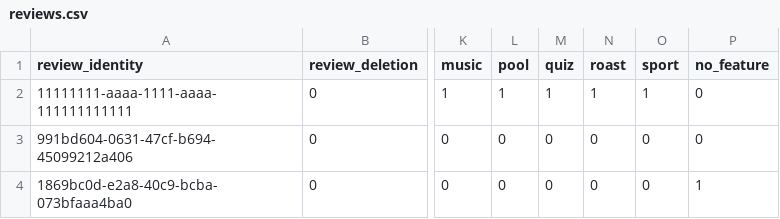
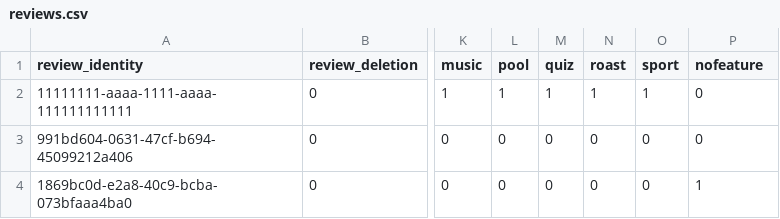
Before and after one commit to cartsmate/thepubpicker, a CSV file: files/reviews.csv, drawn as a sheet; only a part is shown, gaps mark what is left out; the diff names each change by its address in the sheet, - before the commit and + after, or states it on an @@ line.

```diff
--- a/files/reviews.csv
+++ b/files/reviews.csv
-P1: no_feature
+P1: nofeature
```
Also changed, not shown: files/featured.csv, 10 other files.
